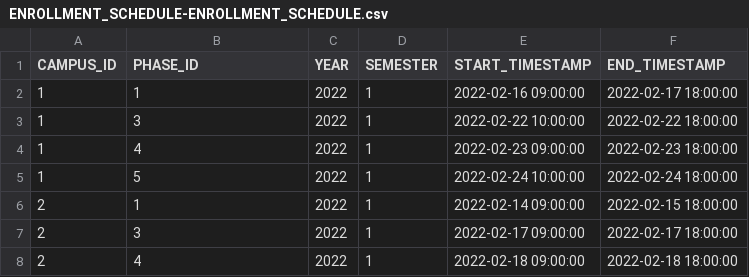
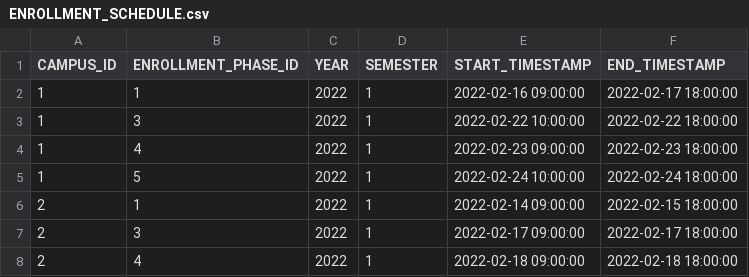
Before and after one commit to aurelixv/utfpr_chatbot, a CSV file: postgres/data_202201/ENROLLMENT_SCHEDULE.csv (was postgres/Data/data_202201/ENROLLMENT_SCHEDULE-ENROLLMENT_SCHEDULE.csv), drawn as a sheet; only a part is shown.

```diff
--- a/postgres/Data/data_202201/ENROLLMENT_SCHEDULE-ENROLLMENT_SCHEDULE.csv
+++ b/postgres/data_202201/ENROLLMENT_SCHEDULE.csv
@@ -1,2 +1,2 @@
-CAMPUS_ID;PHASE_ID;YEAR;SEMESTER;START_TIMESTAMP;END_TIMESTAMP
+CAMPUS_ID;ENROLLMENT_PHASE_ID;YEAR;SEMESTER;START_TIMESTAMP;END_TIMESTAMP
 1;1;2022;1;2022-02-16 09:00:00;2022-02-17 18:00:00
```
Also changed, not shown: 18 other files.
